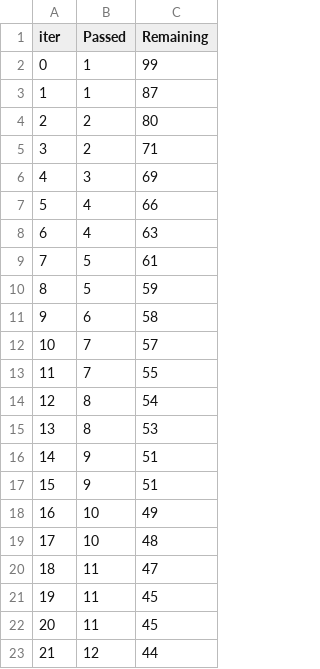
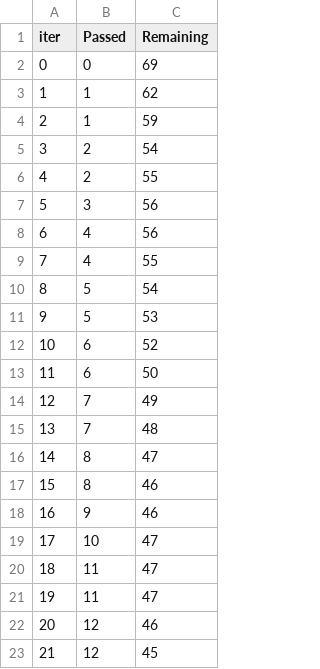
Before and after one commit to NNM-21/SPE_MLOps, a TSV file: catboost_info/time_left.tsv, drawn as a sheet; only a part is shown; the diff covers the shown part only.

```diff
--- a/catboost_info/time_left.tsv
+++ b/catboost_info/time_left.tsv
@@ -1,23 +1,23 @@
 iter	Passed	Remaining
-0	1	99
-1	1	87
-2	2	80
-3	2	71
-4	3	69
-5	4	66
-6	4	63
-7	5	61
-8	5	59
-9	6	58
-10	7	57
-11	7	55
-12	8	54
-13	8	53
-14	9	51
-15	9	51
-16	10	49
-17	10	48
+0	0	69
+1	1	62
+2	1	59
+3	2	54
+4	2	55
+5	3	56
+6	4	56
+7	4	55
+8	5	54
+9	5	53
+10	6	52
+11	6	50
+12	7	49
+13	7	48
+14	8	47
+15	8	46
+16	9	46
+17	10	47
 18	11	47
-19	11	45
-20	11	45
-21	12	44
+19	11	47
+20	12	46
+21	12	45
```
Also changed, not shown: 142 edited cells elsewhere in this file, 2 other files.
